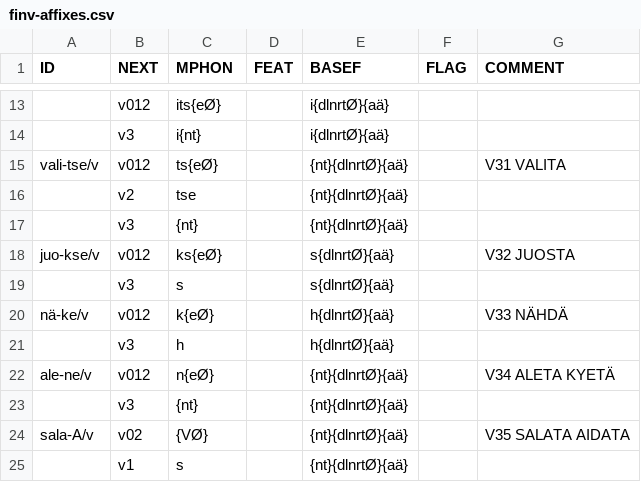
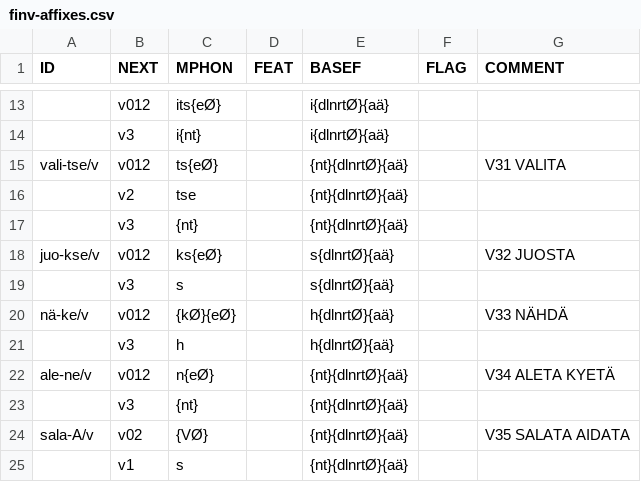
Before and after one commit to koskenni/pytwolc, a CSV file: lexgues/finv-affixes.csv, drawn as a sheet; only a part is shown, gaps mark what is left out.

```diff
--- a/lexgues/finv-affixes.csv
+++ b/lexgues/finv-affixes.csv
@@ -19,3 +19,3 @@ juo-kse/v;v012;ks{eØ};;s{dlnrtØ}{aä};;V32 JUOSTA
 ;v3;s;;s{dlnrtØ}{aä};;
-nä-ke/v;v012;k{eØ};;h{dlnrtØ}{aä};;V33 NÄHDÄ
+nä-ke/v;v012;{kØ}{eØ};;h{dlnrtØ}{aä};;V33 NÄHDÄ
 ;v3;h;;h{dlnrtØ}{aä};;
```
Also changed, not shown: lexgues/finv-pattern.csv, 7 other files.
